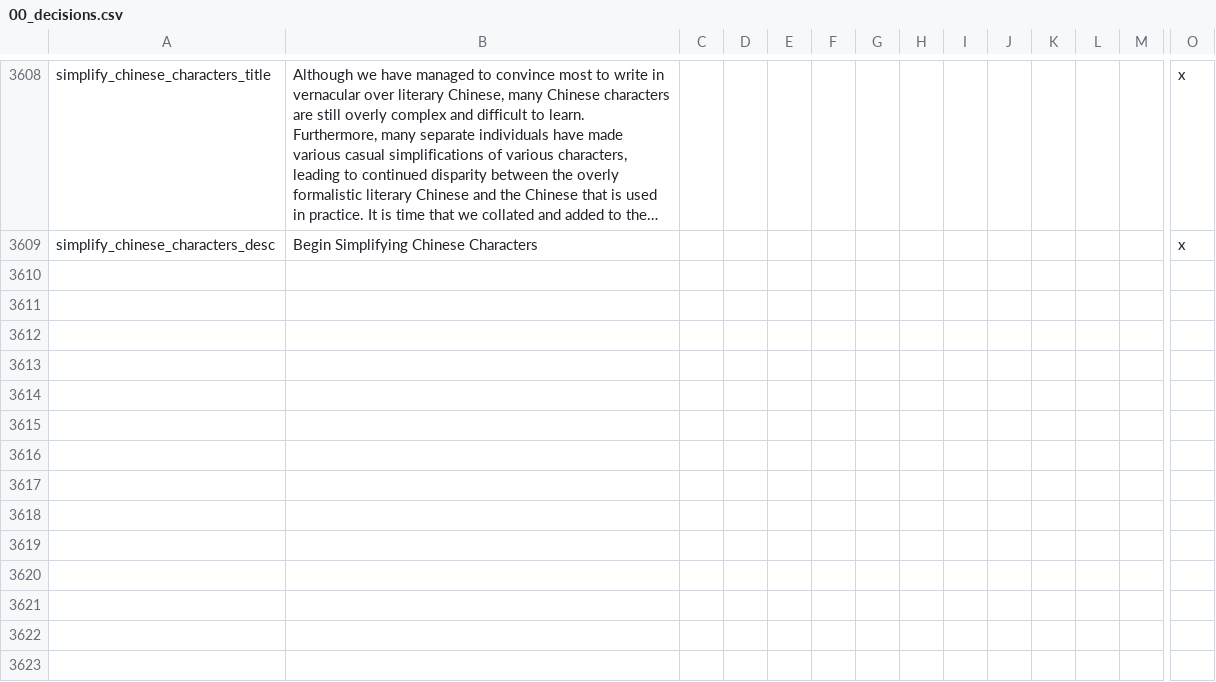
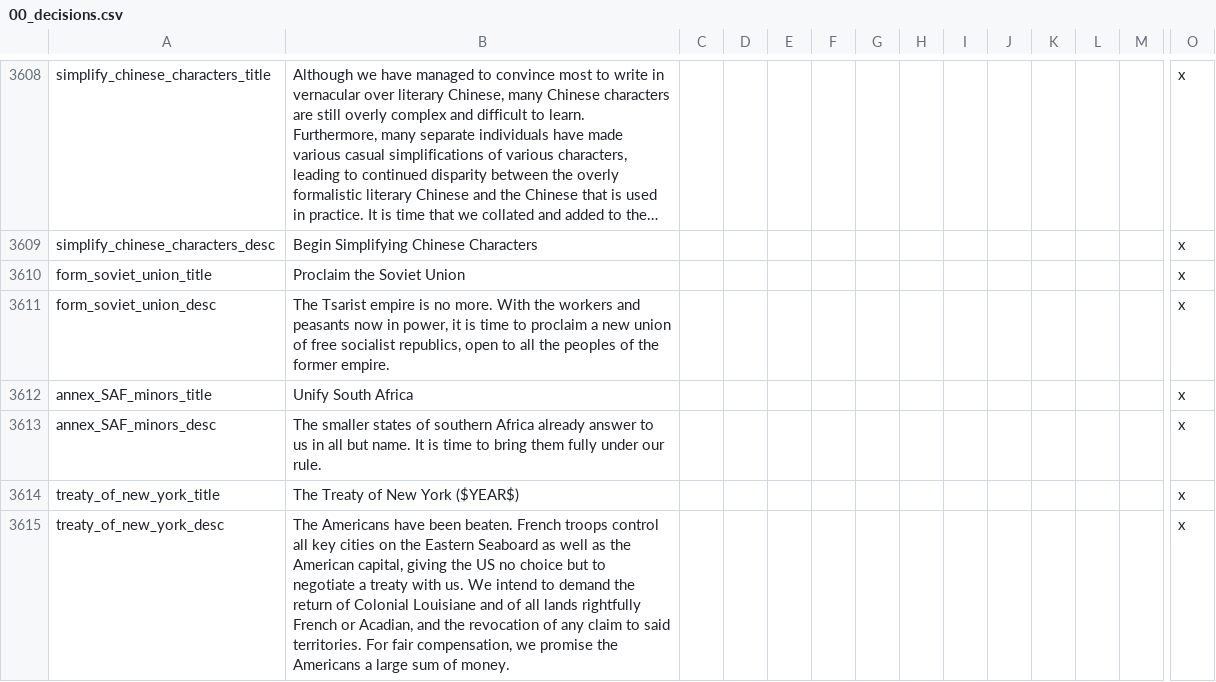
Before and after one commit to Dumcem/The-Grand-Combo, a CSV file: TGC/localisation/00_decisions.csv, drawn as a sheet; only a part is shown, gaps mark what is left out; long unchanged cells end in …; rows hold the shown columns only; the diff names each change by its address in the sheet, - before the commit and + after, or states it on an @@ line.

Commit message:
Reconcile upstream localisation and visual resources
Selected e5fcf7bc3, 2fd86782f, 5a28c94f0, 81f56b379 and 794c707eb hunks plus 64f9ecfa5, 67e6679cd, c9ce2163e, 28fee6a51 and 177ed556c. Merge event text by field to preserve fork encoding and existing commander names.

```diff
--- a/TGC/localisation/00_decisions.csv
+++ b/TGC/localisation/00_decisions.csv
+row 3610: form_soviet_union_title | Proclaim the Soviet Union |  |  |  |  |  |  |  |  |  |  |  | x
+row 3611: form_soviet_union_desc | The Tsarist empire is no more. With the workers and peasants now in power, it is time to proclaim a new union of free socialist republics, open to all the peoples of the former empire. |  |  |  |  |  |  |  |  |  |  |  | x
+row 3612: annex_SAF_minors_title | Unify South Africa |  |  |  |  |  |  |  |  |  |  |  | x
+row 3613: annex_SAF_minors_desc | The smaller states of southern Africa already answer to us in all but name. It is time to bring them fully under our rule. |  |  |  |  |  |  |  |  |  |  |  | x
+row 3614: treaty_of_new_york_title | The Treaty of New York ($YEAR$) |  |  |  |  |  |  |  |  |  |  |  | x
+row 3615: treaty_of_new_york_desc | The Americans have been beaten. French troops control all key cities on the Eastern Seaboard as well as the American capital, giving the US no choice but to negotiate a treaty with us. We intend to demand the return of Colonial Louisiane and of all lands rightfully French or Acadian, and the revocation of any claim to said territories. For fair compensation, we promise the Americans a large sum of money. |  |  |  |  |  |  |  |  |  |  |  | x
```
Also changed, not shown: TGC/localisation/00_events_0090000.csv, 28 other files.
